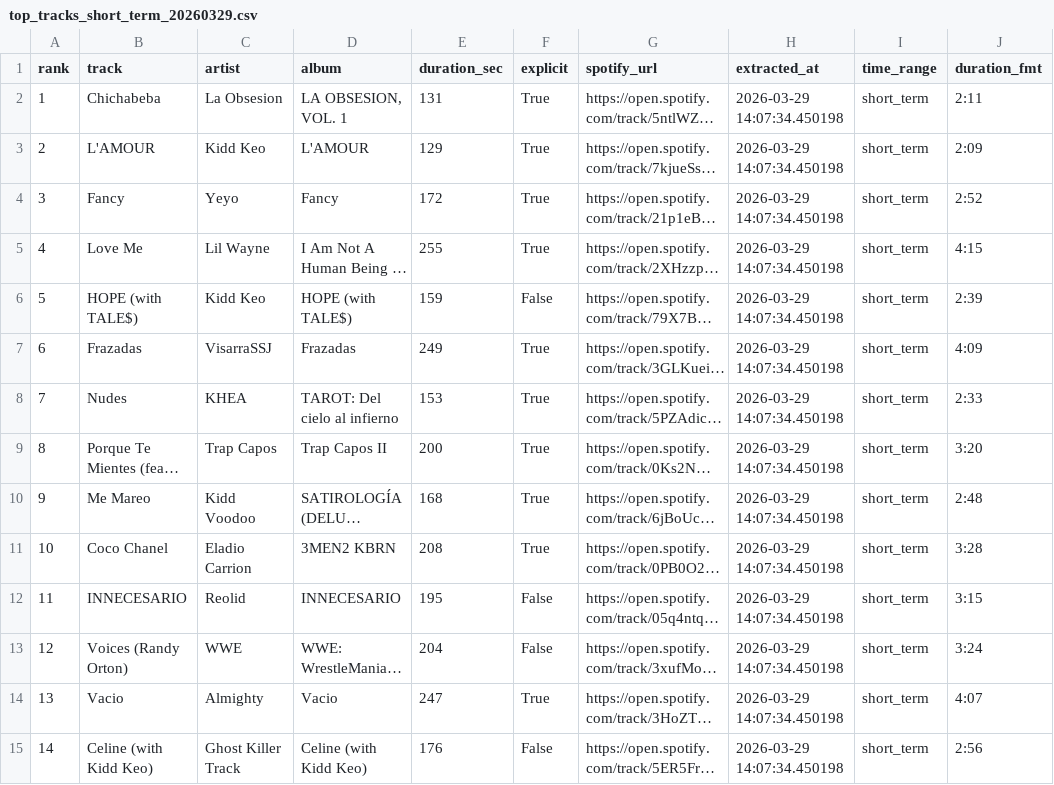
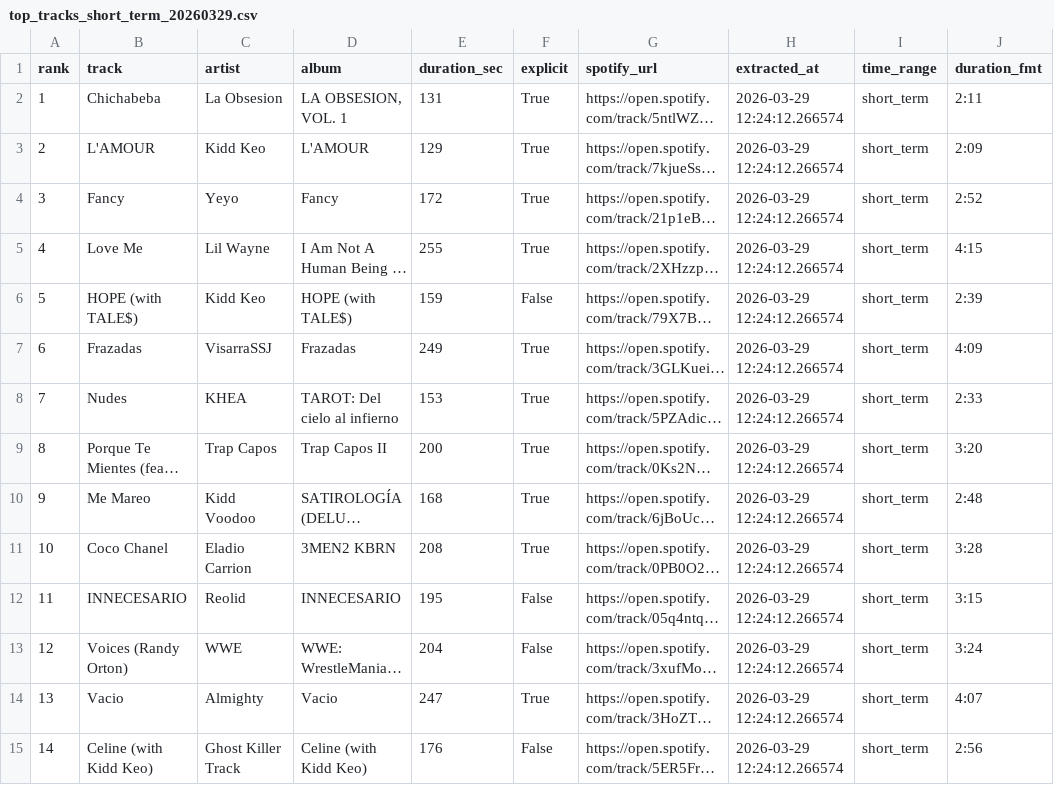
Before and after one commit to ElSenpaiSAMA/Spotify-Track, a CSV file: data/processed/top_tracks_short_term_20260329.csv, drawn as a sheet; only a part is shown; long unchanged cells end in …; the diff covers the shown part only; the diff names each change by its address in the sheet, - before the commit and + after, or states it on an @@ line.

```diff
--- a/data/processed/top_tracks_short_term_20260329.csv
+++ b/data/processed/top_tracks_short_term_20260329.csv
-H2:H15 (extracted_at): 2026-03-29 14:07:34.450198
+H2:H15 (extracted_at): 2026-03-29 12:24:12.266574
```
Also changed, not shown: 36 edited cells elsewhere in this file, 2 other files.
